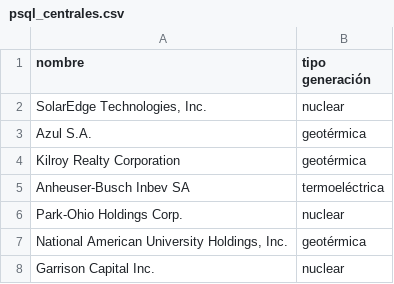
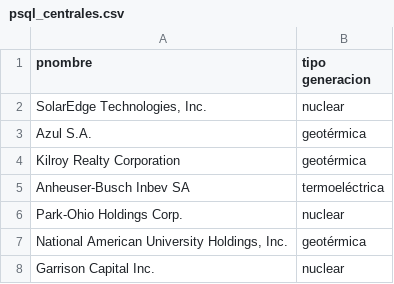
Before and after one commit to mnreyes1/basesdegatos, a CSV file: Entregas/datos/psql_centrales.csv, drawn as a sheet; only a part is shown.

```diff
--- a/Entregas/datos/psql_centrales.csv
+++ b/Entregas/datos/psql_centrales.csv
@@ -1,2 +1,2 @@
-nombre,tipo generación
+pnombre,tipo generacion
 "SolarEdge Technologies, Inc.",nuclear
```
Also changed, not shown: Entregas/datos/proyectos.csv, Entregas/datos/psql_mineras.csv, 8 other files.
